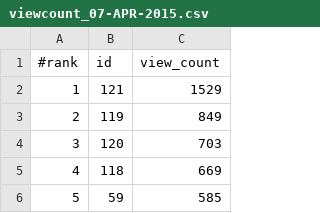
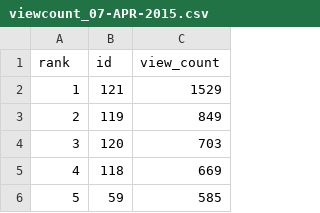
Before and after one commit to BigDataMalaysia/MYGovDataSet, a CSV file: viewcount_07-APR-2015.csv, drawn as a sheet; only a part is shown.

```diff
--- a/viewcount_07-APR-2015.csv
+++ b/viewcount_07-APR-2015.csv
@@ -1,2 +1,2 @@
-#rank, id, view_count
+rank, id, view_count
 1, 121, 1529
```
Also changed, not shown: viewcount_17-JUL-2014.csv, viewcount_25-OCT-2014.csv.
